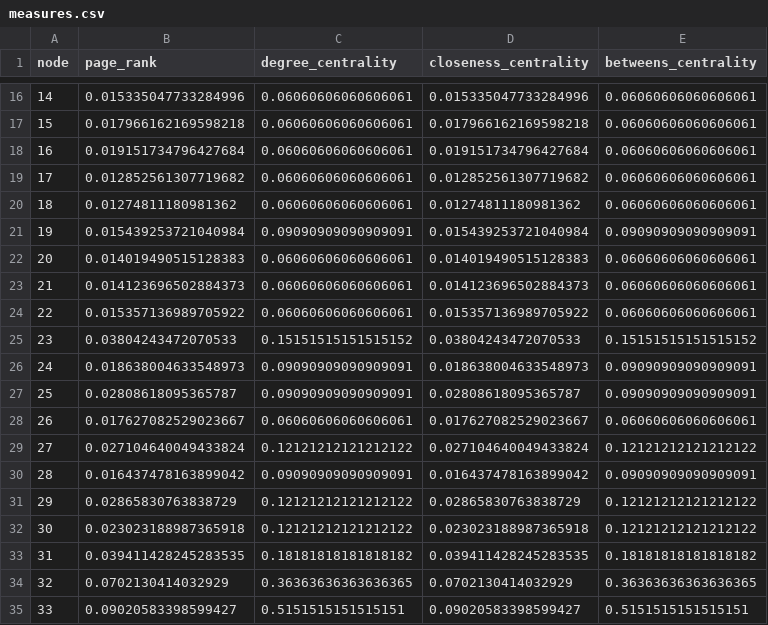
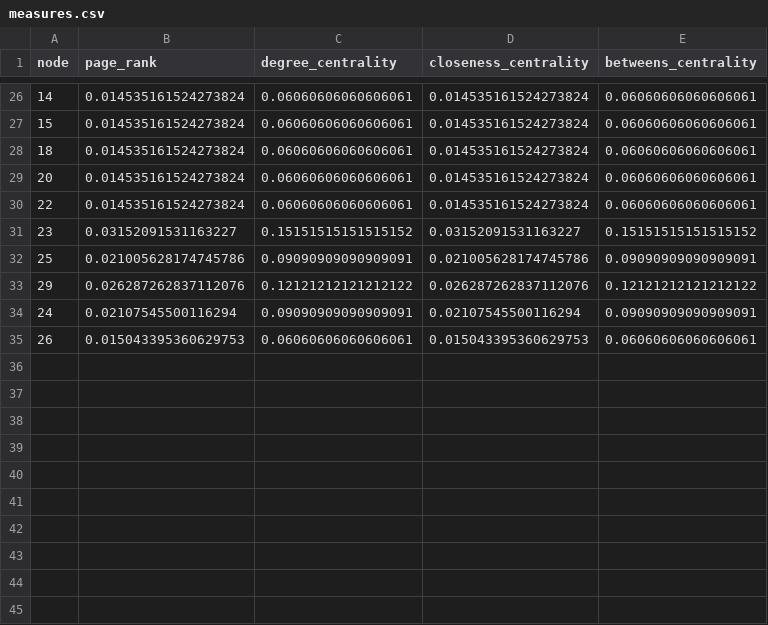
Before and after one commit to Eslam-shaban/SocialMediaAnalysis_TkinterPython, a CSV file: dataset/measures.csv, drawn as a sheet; only a part is shown, gaps mark what is left out; the diff covers the shown part only.

```diff
--- a/dataset/measures.csv
+++ b/dataset/measures.csv
@@ -16,20 +26,10 @@ node,page_rank,degree_centrality,closeness_centrality,betweens_centrality
-14,0.015335047733284996,0.06060606060606061,0.015335047733284996,0.06060606060606061
-15,0.017966162169598218,0.06060606060606061,0.017966162169598218,0.06060606060606061
-16,0.019151734796427684,0.06060606060606061,0.019151734796427684,0.06060606060606061
-17,0.012852561307719682,0.06060606060606061,0.012852561307719682,0.06060606060606061
-18,0.01274811180981362,0.06060606060606061,0.01274811180981362,0.06060606060606061
-19,0.015439253721040984,0.09090909090909091,0.015439253721040984,0.09090909090909091
-20,0.014019490515128383,0.06060606060606061,0.014019490515128383,0.06060606060606061
-21,0.014123696502884373,0.06060606060606061,0.014123696502884373,0.06060606060606061
-22,0.015357136989705922,0.06060606060606061,0.015357136989705922,0.06060606060606061
-23,0.03804243472070533,0.15151515151515152,0.03804243472070533,0.15151515151515152
-24,0.018638004633548973,0.09090909090909091,0.018638004633548973,0.09090909090909091
-25,0.02808618095365787,0.09090909090909091,0.02808618095365787,0.09090909090909091
-26,0.017627082529023667,0.06060606060606061,0.017627082529023667,0.06060606060606061
-27,0.027104640049433824,0.12121212121212122,0.027104640049433824,0.12121212121212122
-28,0.016437478163899042,0.09090909090909091,0.016437478163899042,0.09090909090909091
-29,0.02865830763838729,0.12121212121212122,0.02865830763838729,0.12121212121212122
-30,0.023023188987365918,0.12121212121212122,0.023023188987365918,0.12121212121212122
-31,0.039411428245283535,0.18181818181818182,0.039411428245283535,0.18181818181818182
-32,0.0702130414032929,0.36363636363636365,0.0702130414032929,0.36363636363636365
-33,0.09020583398599427,0.5151515151515151,0.09020583398599427,0.5151515151515151
+14,0.014535161524273824,0.06060606060606061,0.014535161524273824,0.06060606060606061
+15,0.014535161524273824,0.06060606060606061,0.014535161524273824,0.06060606060606061
+18,0.014535161524273824,0.06060606060606061,0.014535161524273824,0.06060606060606061
+20,0.014535161524273824,0.06060606060606061,0.014535161524273824,0.06060606060606061
+22,0.014535161524273824,0.06060606060606061,0.014535161524273824,0.06060606060606061
+23,0.03152091531163227,0.15151515151515152,0.03152091531163227,0.15151515151515152
+25,0.021005628174745786,0.09090909090909091,0.021005628174745786,0.09090909090909091
+29,0.026287262837112076,0.12121212121212122,0.026287262837112076,0.12121212121212122
+24,0.02107545500116294,0.09090909090909091,0.02107545500116294,0.09090909090909091
+26,0.015043395360629753,0.06060606060606061,0.015043395360629753,0.06060606060606061
```
Also changed, not shown: 11 added rows, 1 removed row and 26 edited cells elsewhere in this file, 1 other file.
